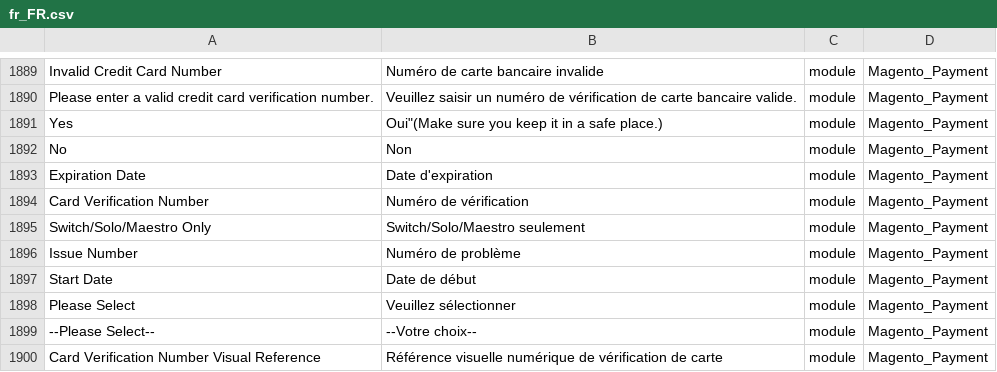
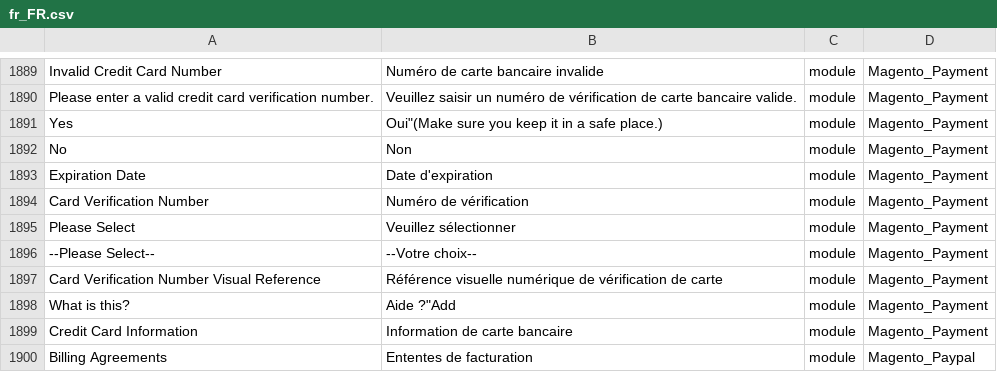
Before and after one commit to adexos/language_fr_fr, a CSV file: fr_FR.csv, drawn as a sheet; only a part is shown, gaps mark what is left out; the shorter side is filled out with more unchanged rows.

```diff
--- a/fr_FR.csv
+++ b/fr_FR.csv
@@ -1894,5 +1894,2 @@ No,Non,module,Magento_Payment
 "Card Verification Number","Numéro de vérification",module,Magento_Payment
-"Switch/Solo/Maestro Only","Switch/Solo/Maestro seulement",module,Magento_Payment
-"Issue Number","Numéro de problème",module,Magento_Payment
-"Start Date","Date de début",module,Magento_Payment
 "Please Select","Veuillez sélectionner",module,Magento_Payment
```
Also changed, not shown: 1 other file.
